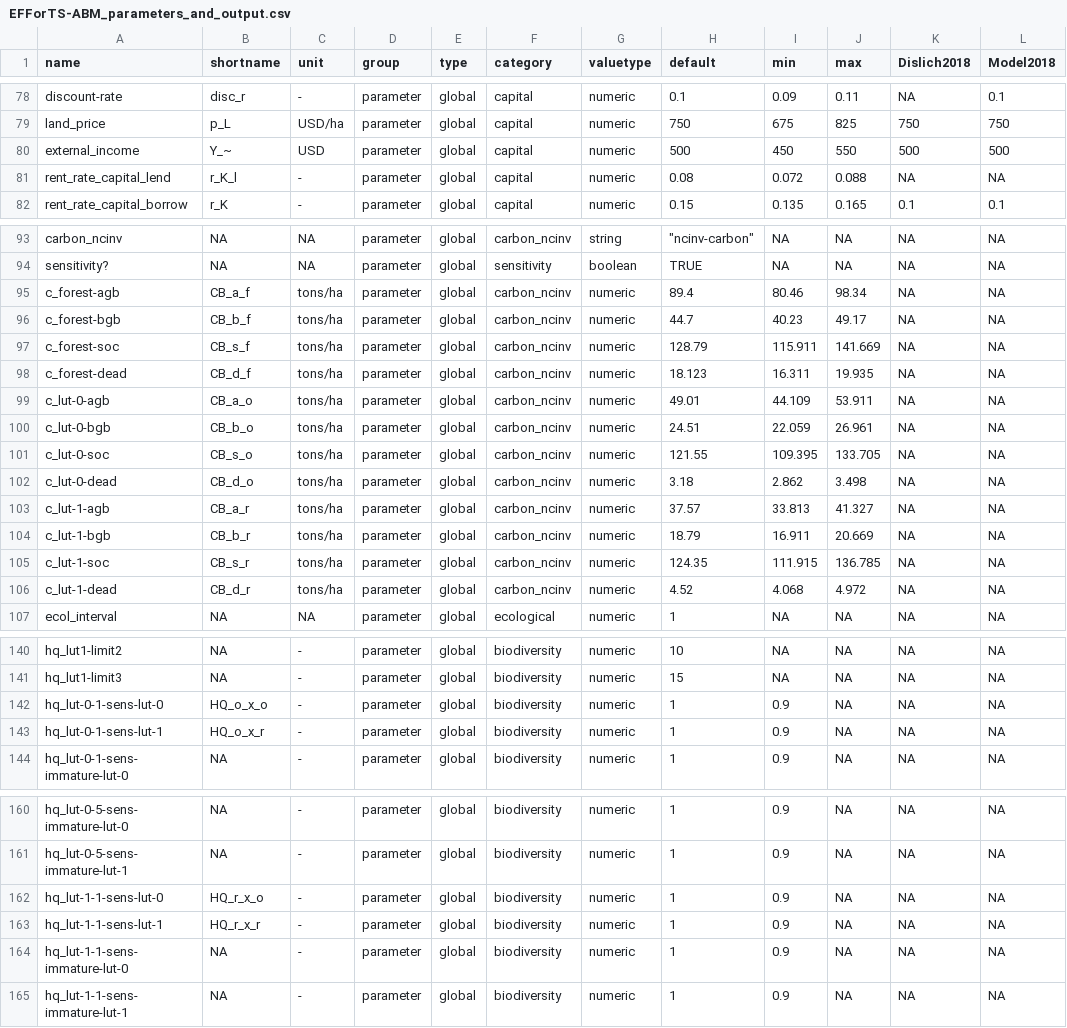
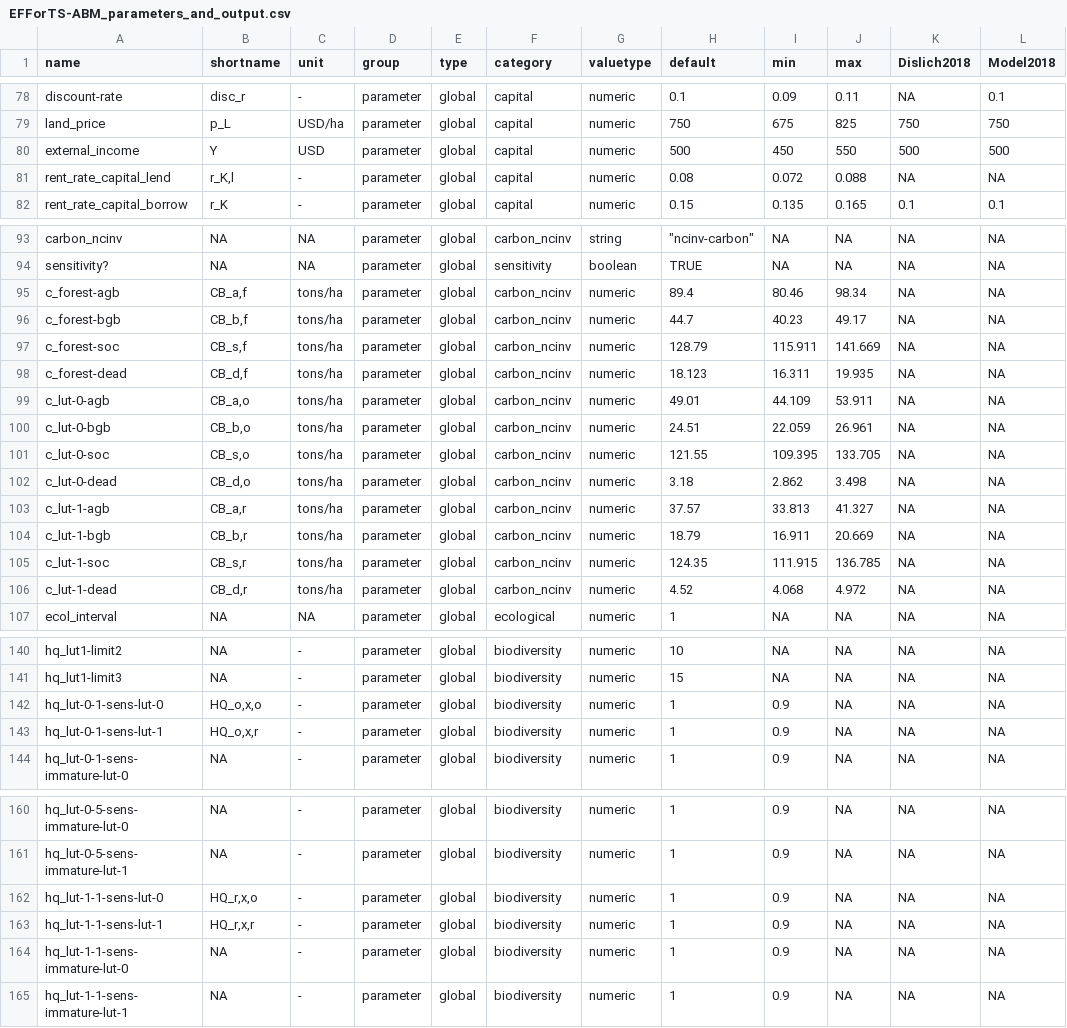
Before and after one commit to EFForTS-B10/Refforts, a CSV file: data_raw/EFForTS-ABM_parameters_and_output.csv, drawn as a sheet; only a part is shown, gaps mark what is left out; the diff covers the shown part only.

Commit message:
exchange of second index with comma in column shortname

```diff
--- a/data_raw/EFForTS-ABM_parameters_and_output.csv
+++ b/data_raw/EFForTS-ABM_parameters_and_output.csv
@@ -79,4 +79,4 @@ discount-rate;disc_r;-;parameter;global;capital;numeric;0.1;0.09;0.11;NA;0.1
 land_price;p_L;USD/ha;parameter;global;capital;numeric;750;675;825;750;750
-external_income;Y_~;USD;parameter;global;capital;numeric;500;450;550;500;500
-rent_rate_capital_lend;r_K_l;-;parameter;global;capital;numeric;0.08;0.072;0.088;NA;NA
+external_income;Y;USD;parameter;global;capital;numeric;500;450;550;500;500
+rent_rate_capital_lend;r_K,l;-;parameter;global;capital;numeric;0.08;0.072;0.088;NA;NA
 rent_rate_capital_borrow;r_K;-;parameter;global;capital;numeric;0.15;0.135;0.165;0.1;0.1
@@ -94,14 +94,14 @@ carbon_ncinv;NA;NA;parameter;global;carbon_ncinv;string;"""ncinv-carbon""";NA;NA
 sensitivity?;NA;NA;parameter;global;sensitivity;boolean;TRUE;NA;NA;NA;NA
-c_forest-agb;CB_a_f;tons/ha;parameter;global;carbon_ncinv;numeric;89.4;80.46;98.34;NA;NA
-c_forest-bgb;CB_b_f;tons/ha;parameter;global;carbon_ncinv;numeric;44.7;40.23;49.17;NA;NA
-c_forest-soc;CB_s_f;tons/ha;parameter;global;carbon_ncinv;numeric;128.79;115.911;141.669;NA;NA
-c_forest-dead;CB_d_f;tons/ha;parameter;global;carbon_ncinv;numeric;18.123;16.311;19.935;NA;NA
-c_lut-0-agb;CB_a_o;tons/ha;parameter;global;carbon_ncinv;numeric;49.01;44.109;53.911;NA;NA
-c_lut-0-bgb;CB_b_o;tons/ha;parameter;global;carbon_ncinv;numeric;24.51;22.059;26.961;NA;NA
-c_lut-0-soc;CB_s_o;tons/ha;parameter;global;carbon_ncinv;numeric;121.55;109.395;133.705;NA;NA
-c_lut-0-dead;CB_d_o;tons/ha;parameter;global;carbon_ncinv;numeric;3.18;2.862;3.498;NA;NA
-c_lut-1-agb;CB_a_r;tons/ha;parameter;global;carbon_ncinv;numeric;37.57;33.813;41.327;NA;NA
-c_lut-1-bgb;CB_b_r;tons/ha;parameter;global;carbon_ncinv;numeric;18.79;16.911;20.669;NA;NA
-c_lut-1-soc;CB_s_r;tons/ha;parameter;global;carbon_ncinv;numeric;124.35;111.915;136.785;NA;NA
-c_lut-1-dead;CB_d_r;tons/ha;parameter;global;carbon_ncinv;numeric;4.52;4.068;4.972;NA;NA
+c_forest-agb;CB_a,f;tons/ha;parameter;global;carbon_ncinv;numeric;89.4;80.46;98.34;NA;NA
+c_forest-bgb;CB_b,f;tons/ha;parameter;global;carbon_ncinv;numeric;44.7;40.23;49.17;NA;NA
+c_forest-soc;CB_s,f;tons/ha;parameter;global;carbon_ncinv;numeric;128.79;115.911;141.669;NA;NA
+c_forest-dead;CB_d,f;tons/ha;parameter;global;carbon_ncinv;numeric;18.123;16.311;19.935;NA;NA
+c_lut-0-agb;CB_a,o;tons/ha;parameter;global;carbon_ncinv;numeric;49.01;44.109;53.911;NA;NA
+c_lut-0-bgb;CB_b,o;tons/ha;parameter;global;carbon_ncinv;numeric;24.51;22.059;26.961;NA;NA
+c_lut-0-soc;CB_s,o;tons/ha;parameter;global;carbon_ncinv;numeric;121.55;109.395;133.705;NA;NA
+c_lut-0-dead;CB_d,o;tons/ha;parameter;global;carbon_ncinv;numeric;3.18;2.862;3.498;NA;NA
+c_lut-1-agb;CB_a,r;tons/ha;parameter;global;carbon_ncinv;numeric;37.57;33.813;41.327;NA;NA
+c_lut-1-bgb;CB_b,r;tons/ha;parameter;global;carbon_ncinv;numeric;18.79;16.911;20.669;NA;NA
+c_lut-1-soc;CB_s,r;tons/ha;parameter;global;carbon_ncinv;numeric;124.35;111.915;136.785;NA;NA
+c_lut-1-dead;CB_d,r;tons/ha;parameter;global;carbon_ncinv;numeric;4.52;4.068;4.972;NA;NA
 ecol_interval;NA;NA;parameter;global;ecological;numeric;1;NA;NA;NA;NA
@@ -141,4 +141,4 @@ hq_lut1-limit2;NA;-;parameter;global;biodiversity;numeric;10;NA;NA;NA;NA
 hq_lut1-limit3;NA;-;parameter;global;biodiversity;numeric;15;NA;NA;NA;NA
-hq_lut-0-1-sens-lut-0;HQ_o_x_o;-;parameter;global;biodiversity;numeric;1;0.9;NA;NA;NA
-hq_lut-0-1-sens-lut-1;HQ_o_x_r;-;parameter;global;biodiversity;numeric;1;0.9;NA;NA;NA
+hq_lut-0-1-sens-lut-0;HQ_o,x,o;-;parameter;global;biodiversity;numeric;1;0.9;NA;NA;NA
+hq_lut-0-1-sens-lut-1;HQ_o,x,r;-;parameter;global;biodiversity;numeric;1;0.9;NA;NA;NA
 hq_lut-0-1-sens-immature-lut-0;NA;-;parameter;global;biodiversity;numeric;1;0.9;NA;NA;NA
@@ -161,4 +161,4 @@ hq_lut-0-5-sens-immature-lut-0;NA;-;parameter;global;biodiversity;numeric;1;0.9;
 hq_lut-0-5-sens-immature-lut-1;NA;-;parameter;global;biodiversity;numeric;1;0.9;NA;NA;NA
-hq_lut-1-1-sens-lut-0;HQ_r_x_o;-;parameter;global;biodiversity;numeric;1;0.9;NA;NA;NA
-hq_lut-1-1-sens-lut-1;HQ_r_x_r;-;parameter;global;biodiversity;numeric;1;0.9;NA;NA;NA
+hq_lut-1-1-sens-lut-0;HQ_r,x,o;-;parameter;global;biodiversity;numeric;1;0.9;NA;NA;NA
+hq_lut-1-1-sens-lut-1;HQ_r,x,r;-;parameter;global;biodiversity;numeric;1;0.9;NA;NA;NA
 hq_lut-1-1-sens-immature-lut-0;NA;-;parameter;global;biodiversity;numeric;1;0.9;NA;NA;NA
```
Also changed, not shown: 25 edited cells elsewhere in this file, 1 other file.
